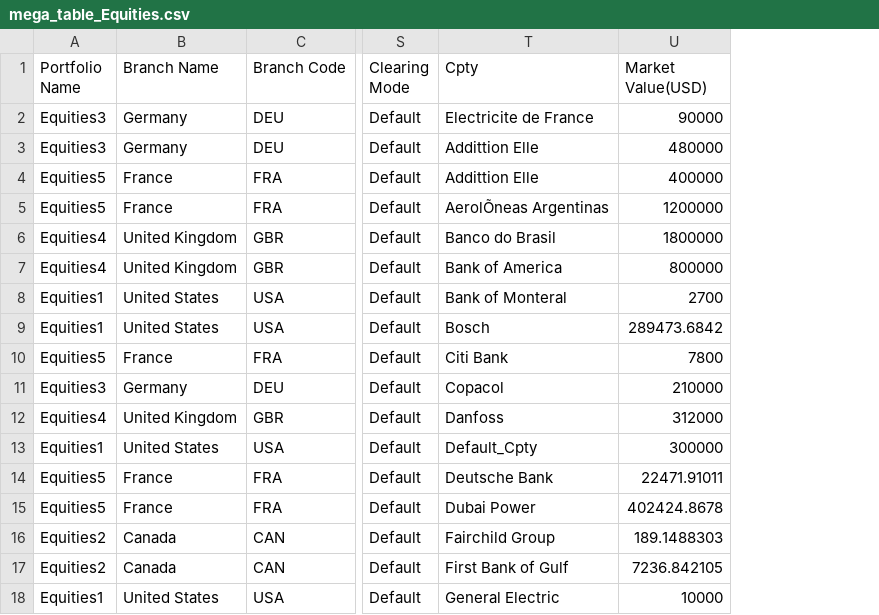
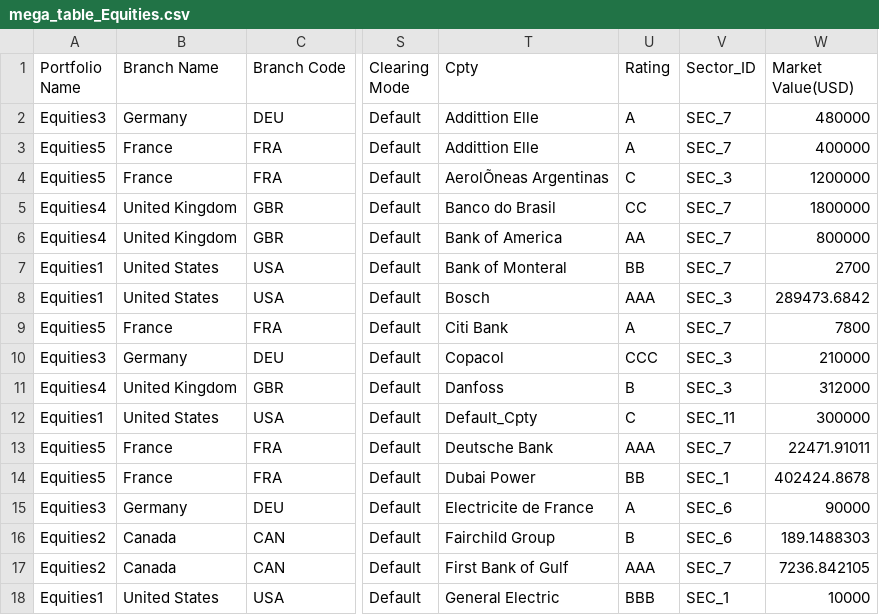
Before and after one commit to deepthiyathiender/Dendograms, a CSV file: mega_table_Equities.csv, drawn as a sheet; only a part is shown, gaps mark what is left out; addresses are those after the commit; the diff names each change by its address in the sheet, - before the commit and + after, or states it on an @@ line.

```diff
--- a/mega_table_Equities.csv
+++ b/mega_table_Equities.csv
+column U (Rating), rows 2-14: A | A | C | CC | AA | BB | AAA | A | CCC | B | C | AAA | BB; rows 16-18: B | AAA | BBB
+column V (Sector_ID), rows 2-14: SEC_7 | SEC_7 | SEC_3 | SEC_7 | SEC_7 | SEC_7 | SEC_3 | SEC_7 | SEC_3 | SEC_3 | SEC_11 | SEC_7 | SEC_1; rows 16-18: SEC_6 | SEC_7 | SEC_1
@@ row 2 moved to row 15: Equities3 @@
```
Also changed, not shown: mega_table_Bond.csv, mega_table_FxOTC.csv, 3 other files.
